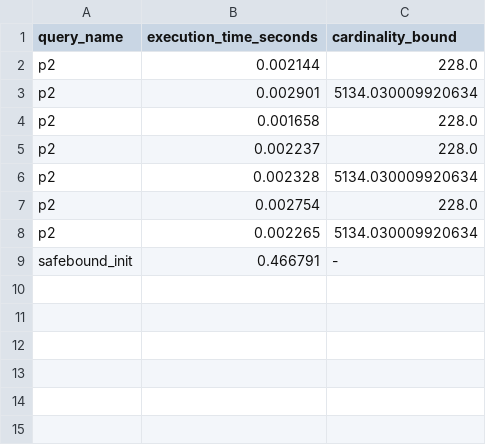
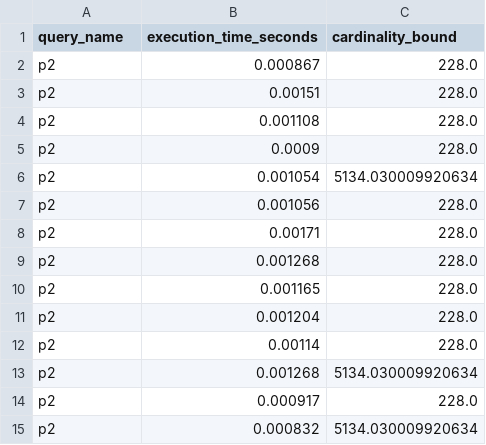
Before and after one commit to P40-traveler/experiment, a CSV file: res/results.csv, drawn as a sheet.

```diff
--- a/res/results.csv
+++ b/res/results.csv
@@ -1,9 +1,15 @@
 query_name,execution_time_seconds,cardinality_bound
-p2,0.002144,228.0
-p2,0.002901,5134.030009920634
-p2,0.001658,228.0
-p2,0.002237,228.0
-p2,0.002328,5134.030009920634
-p2,0.002754,228.0
-p2,0.002265,5134.030009920634
-safebound_init,0.466791,-
+p2,0.000867,228.0
+p2,0.00151,228.0
+p2,0.001108,228.0
+p2,0.0009,228.0
+p2,0.001054,5134.030009920634
+p2,0.001056,228.0
+p2,0.00171,228.0
+p2,0.001268,228.0
+p2,0.001165,228.0
+p2,0.001204,228.0
+p2,0.00114,228.0
+p2,0.001268,5134.030009920634
+p2,0.000917,228.0
+p2,0.000832,5134.030009920634
```
Also changed, not shown: 5 other files.
